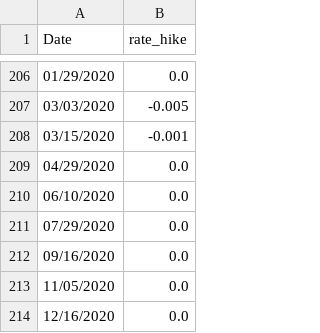
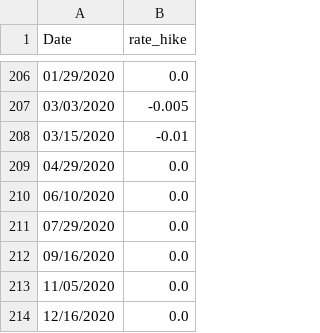
Before and after one commit to iamrainlee/FINA4350, a CSV file: Data/Preprocessed Data/ratehikes_preprocessed.csv, drawn as a sheet; only a part is shown, gaps mark what is left out.

Commit message:
fix wrong data in rate hike

```diff
--- a/Data/Preprocessed Data/ratehikes_preprocessed.csv
+++ b/Data/Preprocessed Data/ratehikes_preprocessed.csv
@@ -207,3 +207,3 @@ Date,rate_hike
 03/03/2020,-0.005
-03/15/2020,-0.001
+03/15/2020,-0.01
 04/29/2020,0.0
```
Also changed, not shown: Data/Raw Data/ratehike.csv.
